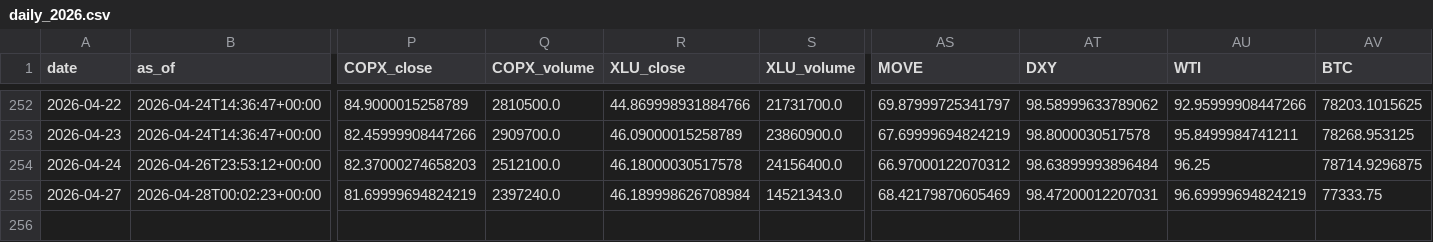
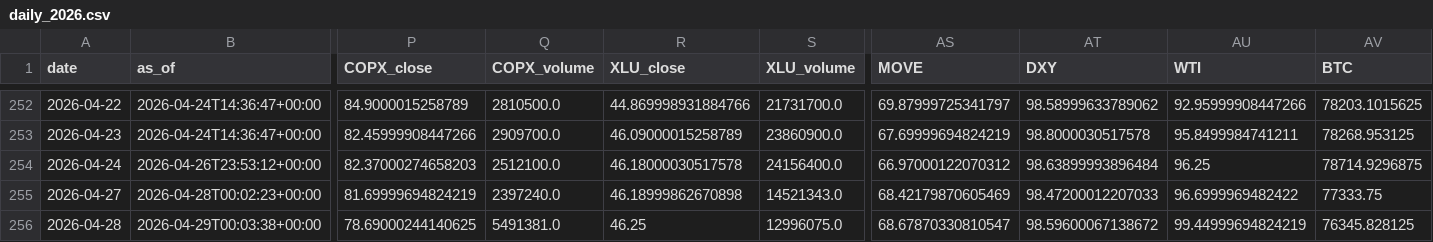
Before and after one commit to daifulee/invictus-data, a CSV file: data/daily_2026.csv, drawn as a sheet; only a part is shown, gaps mark what is left out; rows hold the shown columns only; the diff names each change by its address in the sheet, - before the commit and + after, or states it on an @@ line.

Commit message:
daily: 2026-04-29 data update [skip ci]

```diff
--- a/data/daily_2026.csv
+++ b/data/daily_2026.csv
-R255 (XLU_close): 46.189998626708984
+R255 (XLU_close): 46.18999862670898
-AT255 (DXY): 98.47200012207031
+AT255 (DXY): 98.47200012207033
-AU255 (WTI): 96.69999694824219
+AU255 (WTI): 96.6999969482422
+row 256: 2026-04-28 | 2026-04-29T00:03:38+00:00 | 78.69000244140625 | 5491381.0 | 46.25 | 12996075.0 | 68.67870330810547 | 98.59600067138672 | 99.44999694824219 | 76345.828125
```
Also changed, not shown: 1 other file.
